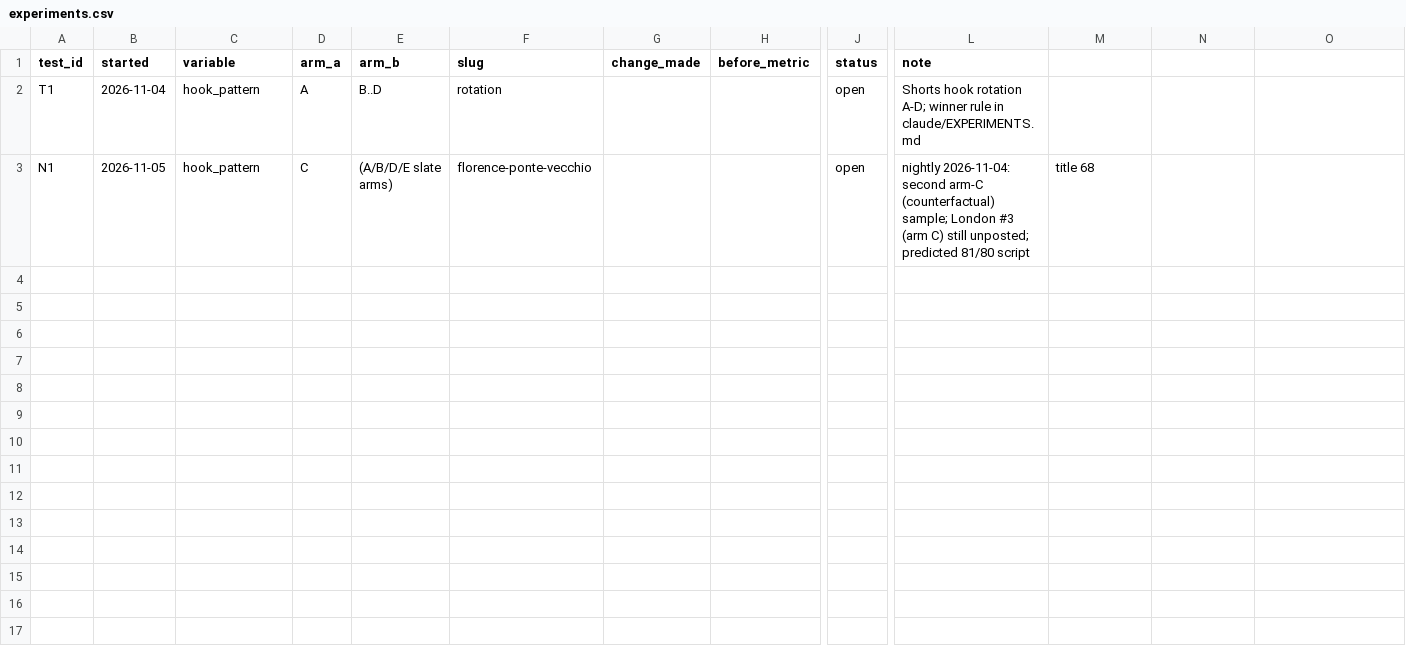
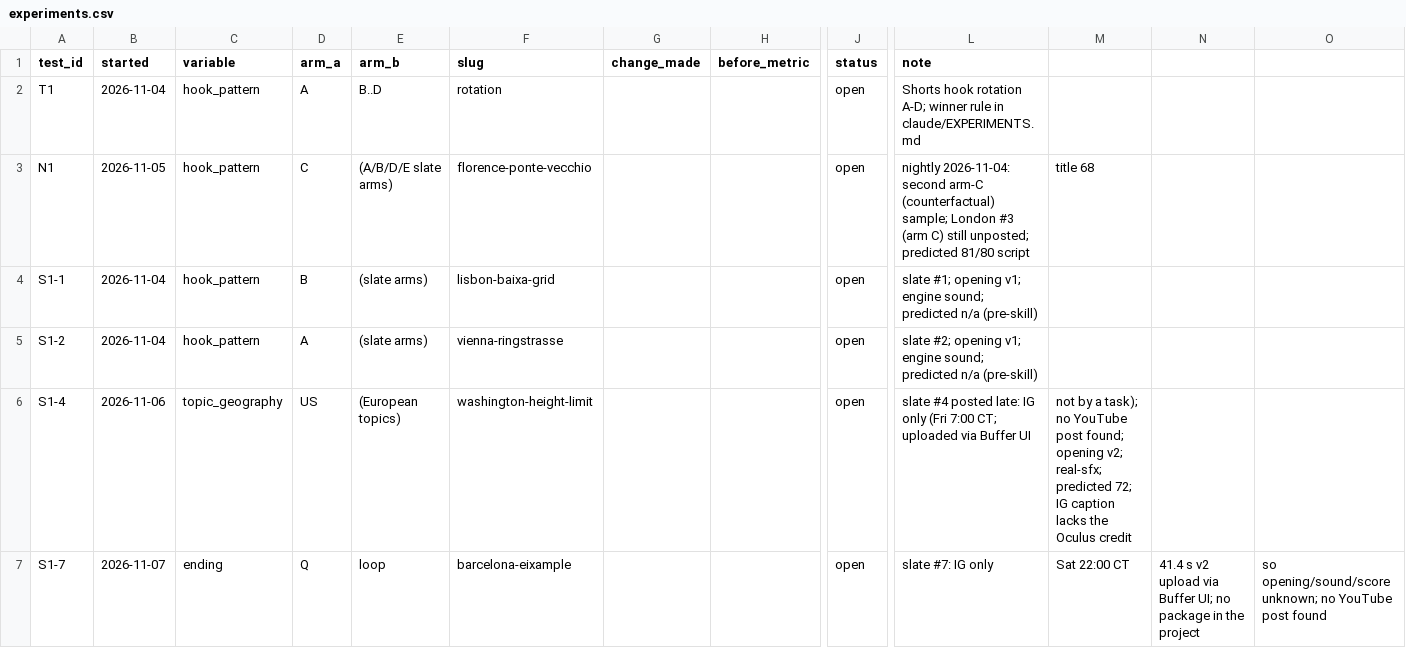
Before and after one commit to theshapeofthen/shapeofthen-media, a CSV file: analytics/experiments.csv, drawn as a sheet; only a part is shown, gaps mark what is left out; rows hold the shown columns only; the diff names each change by its address in the sheet, - before the commit and + after, or states it on an @@ line.

```diff
--- a/analytics/experiments.csv
+++ b/analytics/experiments.csv
+row 4: S1-1 | 2026-11-04 | hook_pattern | B | (slate arms) | lisbon-baixa-grid |  |  | open | slate #1; opening v1; engine sound; predicted n/a (pre-skill)
+row 5: S1-2 | 2026-11-04 | hook_pattern | A | (slate arms) | vienna-ringstrasse |  |  | open | slate #2; opening v1; engine sound; predicted n/a (pre-skill)
+row 6: S1-4 | 2026-11-06 | topic_geography | US | (European topics) | washington-height-limit |  |  | open | slate #4 posted late: IG only (Fri 7:00 CT; uploaded via Buffer UI | not by a task); no YouTube post found; opening v2; real-sfx; predicted 72; IG caption lacks the Oculus credit
+row 7: S1-7 | 2026-11-07 | ending | Q | loop | barcelona-eixample |  |  | open | slate #7: IG only | Sat 22:00 CT | 41.4 s v2 upload via Buffer UI; no package in the project | so opening/sound/score unknown; no YouTube post found
```
Also changed, not shown: analytics/credits.csv, analytics/posts.csv, 1 other file.
